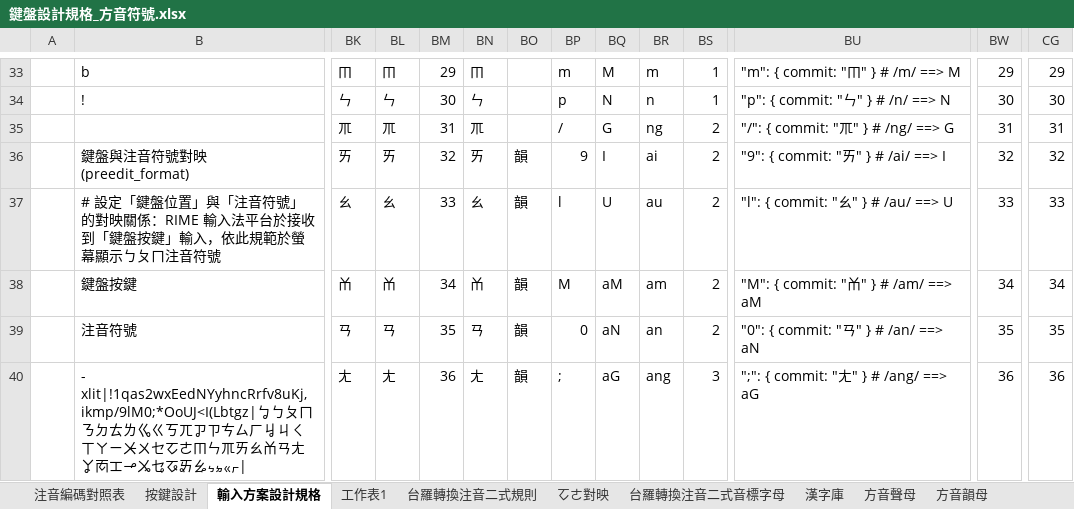
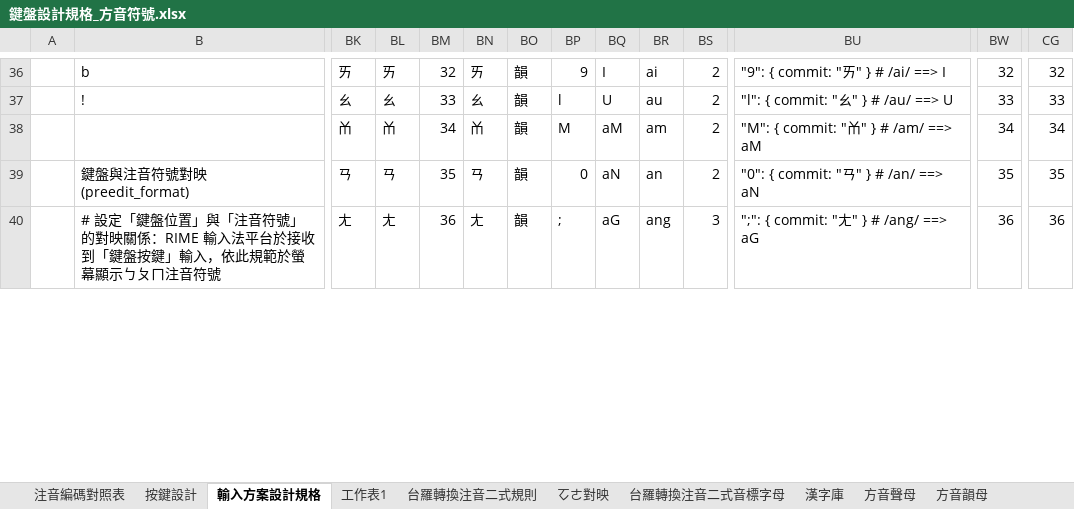
Before and after one commit to AlanJui/rime-tlpa, an Excel workbook: docs/鍵盤設計規格_方音符號.xlsx, sheet 輸入方案設計規格, drawn as a sheet; only a part is shown, gaps mark what is left out; values as stored, in another font and other column widths than the file's, no cell formats; removed rows and columns are numbered as before the commit, all else as after; rows hold the shown columns only; the diff covers the shown part only; the diff names each change by its address in the sheet, - before the commit and + after, or states it on an @@ line.

```diff
--- a/docs/鍵盤設計規格_方音符號.xlsx (sheet 輸入方案設計規格)
+++ b/docs/鍵盤設計規格_方音符號.xlsx (sheet 輸入方案設計規格)
-BK36: ㆬ
+BK36: ㄞ
-BL36: ㆬ
+BL36: ㄞ
-BM36: 29
+BM36: 32
-BN36: ㆬ
+BN36: ㄞ
-BO36:BO37: (empty)
+BO36:BO37: 韻
-BP36: m
+BP36: 9
-BQ36: M
+BQ36: I
-BR36: m
+BR36: ai
-BS36:BS37: 1
+BS36:BS37: 2
-BU36: "m": { commit: "ㆬ" } # /m/ ==> M
+BU36: "9": { commit: "ㄞ" } # /ai/ ==> I
-BW36: 29
+BW36: 32
-CG36: 29
+CG36: 32
-BK37: ㄣ
+BK37: ㄠ
-BL37: ㄣ
+BL37: ㄠ
-BM37: 30
+BM37: 33
-BN37: ㄣ
+BN37: ㄠ
-BP37: p
+BP37: l
-BQ37: N
+BQ37: U
-BR37: n
+BR37: au
-BU37: "p": { commit: "ㄣ" } # /n/ ==> N
+BU37: "l": { commit: "ㄠ" } # /au/ ==> U
-BW37: 30
+BW37: 33
-CG37: 30
+CG37: 33
-row 35:  |  | ㆭ | ㆭ | 31 | ㆭ |  | / | G | ng | 2 | "/": { commit: "ㆭ" } # /ng/ ==> G | 31 | 31
-row 36:  | 鍵盤與注音符號對映 (preedit_format) | ㄞ | ㄞ | 32 | ㄞ | 韻 | 9 | I | ai | 2 | "9": { commit: "ㄞ" } # /ai/ ==> I | 32 | 32
-row 37:  | # 設定「鍵盤位置」與「注音符號」的對映關係：RIME 輸入法平台於接收到「鍵盤按鍵」輸入，依此規範於螢幕顯示ㄅㄆㄇ注音符號 | ㄠ | ㄠ | 33 | ㄠ | 韻 | l | U | au | 2 | "l": { commit: "ㄠ" } # /au/ ==> U | 33 | 33
-B38: 鍵盤按鍵
+B38: (empty)
-B39: 注音符號
+B39: 鍵盤與注音符號對映 (preedit_format)
-B40: - xlit|!1qas2wxEedNYyhncRrfv8uKj,ikmp/9lM0;*OoUJ<I(Lbtgz|ㆠㄅㄆㄇㄋㄉㄊㄌㆣㄍㄎㄫㆡㄗㄘㄙㄏㆢㄐㄑㄒㄚㄧㆨㄨㆤㆦㄜㆬㄣㆭㄞㄠㆰㄢㄤㆩㆱㆲㆪㆫㆥㆧㆮㆯㆴㆵㆻㆷ|
+B40: # 設定「鍵盤位置」與「注音符號」的對映關係：RIME 輸入法平台於接收到「鍵盤按鍵」輸入，依此規範於螢幕顯示ㄅㄆㄇ注音符號
```
Also changed, not shown: 9 added rows, 6 removed rows and 107 edited cells elsewhere in this sheet, sheet 注音編碼對照表, cell formats, formulas that keep their value.
